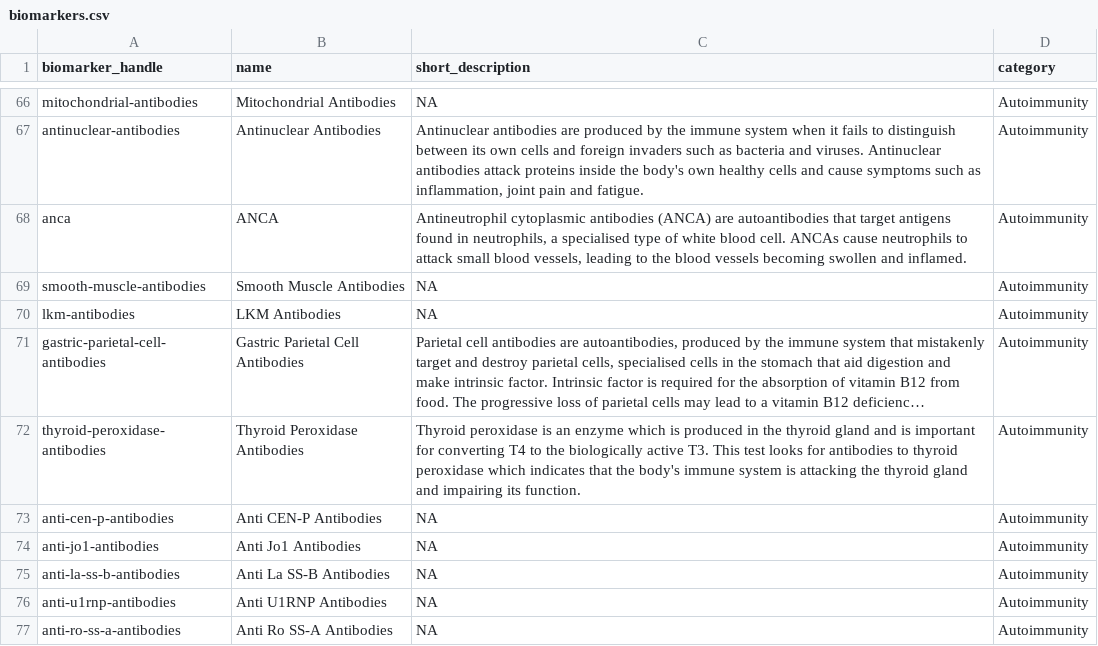
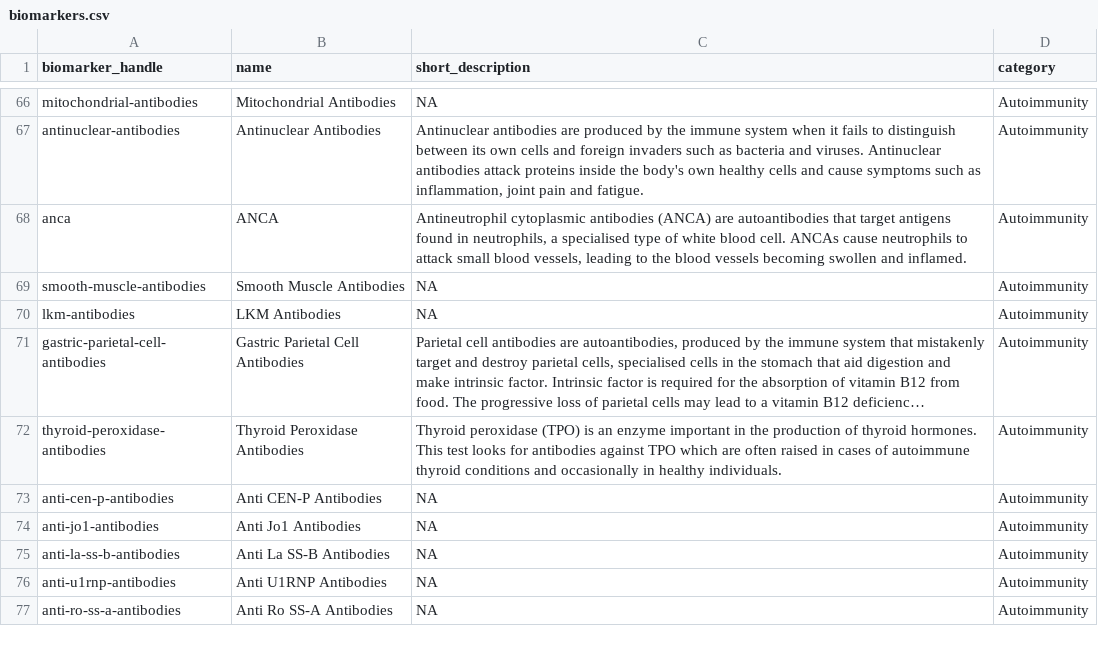
Before and after one commit to stupidpupil/medichecks_scraper, a CSV file: biomarkers.csv, drawn as a sheet; only a part is shown, gaps mark what is left out; long unchanged cells end in …; the diff names each change by its address in the sheet, - before the commit and + after, or states it on an @@ line.

```diff
--- a/biomarkers.csv
+++ b/biomarkers.csv
-C72 (short_description): Thyroid peroxidase is an enzyme which is produced in the thyroid gland and is important for converting T4 to the biologically active T3. This test looks for antibodies to thyroid peroxidase which indicates that the body's immune system is attacking the thyroid gland and impairing its function.
+C72 (short_description): Thyroid peroxidase (TPO) is an enzyme important in the production of thyroid hormones. This test looks for antibodies against TPO which are often raised in cases of autoimmune thyroid conditions and occasionally in healthy individuals.
```
Also changed, not shown: 1 other file.
